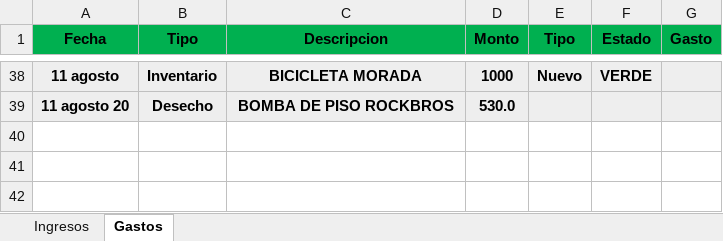
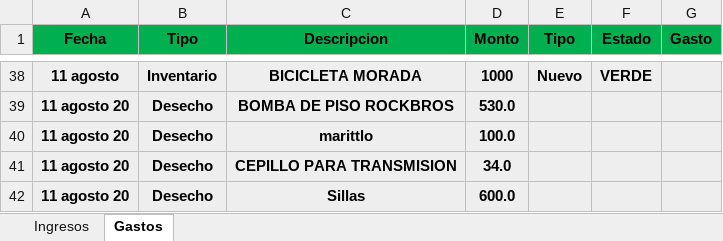
Before and after one commit to Alisbasa/EPIC-MOUNTAIN-SYSTEM, an Excel workbook: JavaApplication19/src/excel/LibrosContables.xlsx, sheet Gastos, drawn as a sheet; only a part is shown, gaps mark what is left out; values as stored, in another font and other column widths than the file's, no borders; the diff names each change by its address in the sheet, - before the commit and + after, or states it on an @@ line.

```diff
--- a/JavaApplication19/src/excel/LibrosContables.xlsx (sheet Gastos)
+++ b/JavaApplication19/src/excel/LibrosContables.xlsx (sheet Gastos)
+row 40: 11 agosto 20 | Desecho | marittlo | 100.0
+row 41: 11 agosto 20 | Desecho | CEPILLO PARA TRANSMISION | 34.0
+row 42: 11 agosto 20 | Desecho | Sillas | 600.0
```
Also changed, not shown: JavaApplication19/src/excel/Equipo.xlsx, 1 other file.
